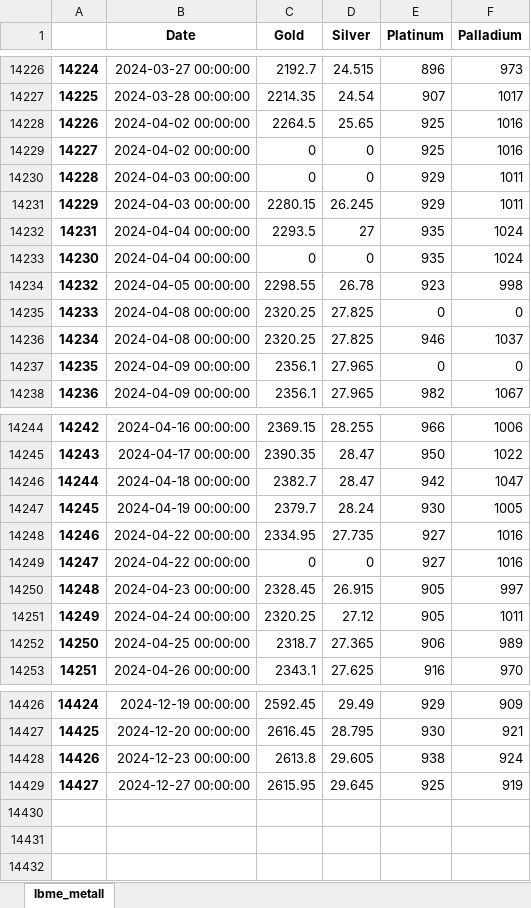
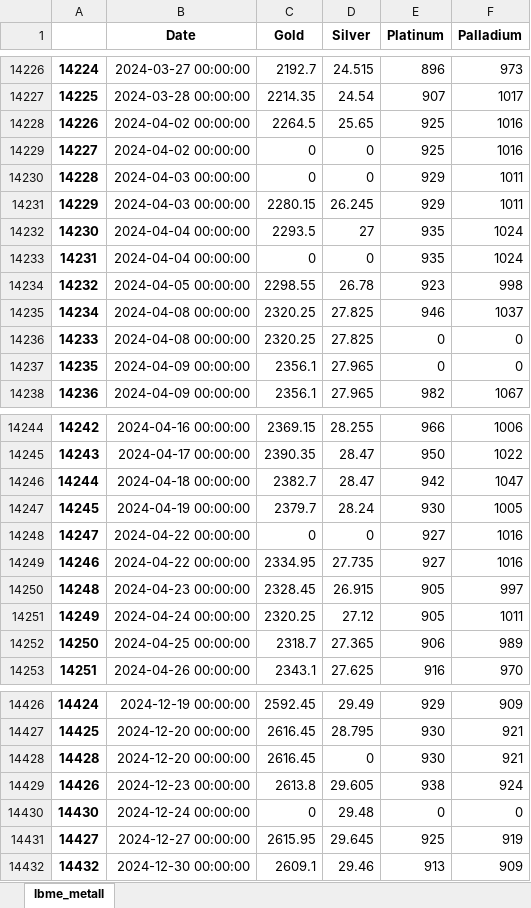
Before and after one commit to hotdonkey/macro_parser, an Excel workbook: LME/parser_beta_2.0/data/lbme_kitco_subs.xlsx, sheet lbme_metall, drawn as a sheet; only a part is shown, gaps mark what is left out; values as stored, in another font and other column widths than the file's, no borders; the diff names each change by its address in the sheet, - before the commit and + after, or states it on an @@ line.

```diff
--- a/LME/parser_beta_2.0/data/lbme_kitco_subs.xlsx (sheet lbme_metall)
+++ b/LME/parser_beta_2.0/data/lbme_kitco_subs.xlsx (sheet lbme_metall)
@@ column A renumbered between rows 14232 and 14233 @@
@@ row 14235 moved to row 14236: 14233 @@
@@ row 14248 moved to row 14249: 14246 @@
+row 14428: 14428 | 2024-12-20 00:00:00 | 2616.45 | 0 | 930 | 921
+row 14430: 14430 | 2024-12-24 00:00:00 | 0 | 29.48 | 0 | 0
+row 14432: 14432 | 2024-12-30 00:00:00 | 2609.1 | 29.46 | 913 | 909
```
Also changed, not shown: LME/parser_beta_2.0/data/LME_db_new.xlsx, LME/parser_beta_2.0/data/LME_westmetall_db.xlsx, 13 other files.
